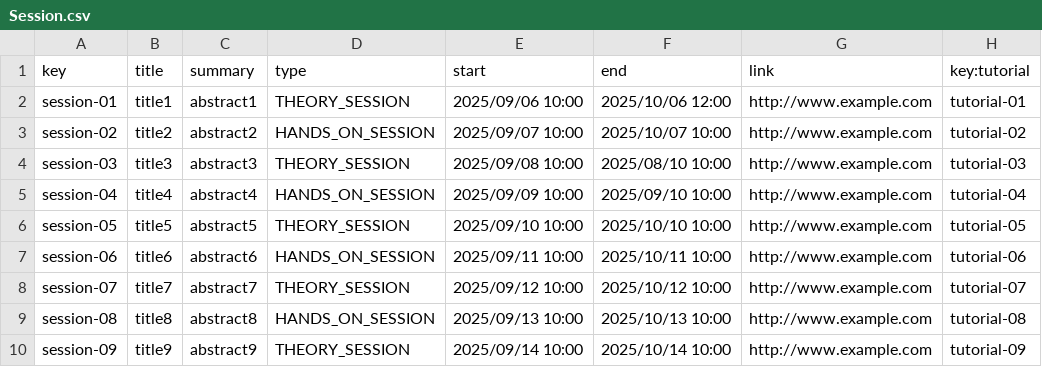
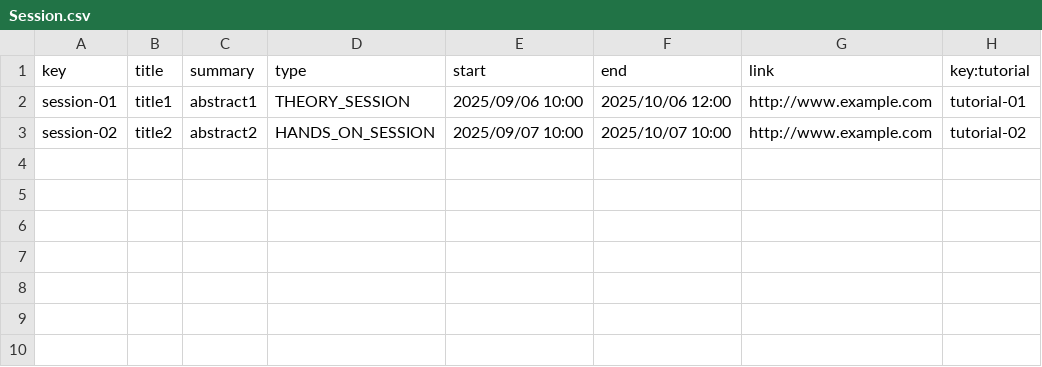
Before and after one commit to alepervaz/Acme-L3-D02, a CSV file: src/main/webapp/WEB-INF/resources/sample-data/Session.csv, drawn as a sheet; the diff names each change by its address in the sheet, - before the commit and + after, or states it on an @@ line.

Commit message:
fix(init): Operations by assistants on tutorials

```diff
--- a/src/main/webapp/WEB-INF/resources/sample-data/Session.csv
+++ b/src/main/webapp/WEB-INF/resources/sample-data/Session.csv
-row 4: session-03 | title3 | abstract3 | THEORY_SESSION | 2025/09/08 10:00 | 2025/08/10 10:00 | http://www.example.com | tutorial-03
-row 5: session-04 | title4 | abstract4 | HANDS_ON_SESSION | 2025/09/09 10:00 | 2025/09/10 10:00 | http://www.example.com | tutorial-04
-row 6: session-05 | title5 | abstract5 | THEORY_SESSION | 2025/09/10 10:00 | 2025/10/10 10:00 | http://www.example.com | tutorial-05
-row 7: session-06 | title6 | abstract6 | HANDS_ON_SESSION | 2025/09/11 10:00 | 2025/10/11 10:00 | http://www.example.com | tutorial-06
-row 8: session-07 | title7 | abstract7 | THEORY_SESSION | 2025/09/12 10:00 | 2025/10/12 10:00 | http://www.example.com | tutorial-07
-row 9: session-08 | title8 | abstract8 | HANDS_ON_SESSION | 2025/09/13 10:00 | 2025/10/13 10:00 | http://www.example.com | tutorial-08
-row 10: session-09 | title9 | abstract9 | THEORY_SESSION | 2025/09/14 10:00 | 2025/10/14 10:00 | http://www.example.com | tutorial-09
```
Also changed, not shown: src/main/webapp/WEB-INF/resources/sample-data/Assistant.csv, 16 other files.
